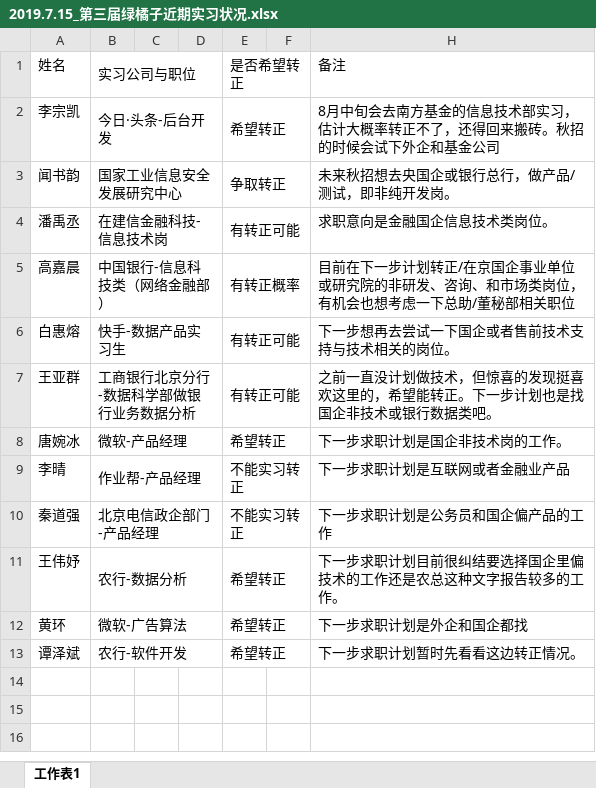
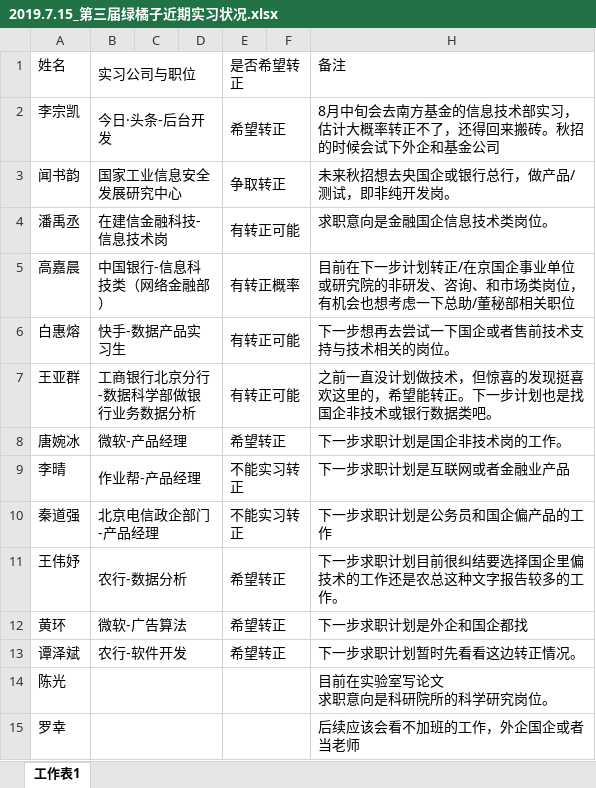
Before and after one commit to EndlessGo/PublicWelfareUndertaking, an Excel workbook: 2019.06.05-_第三届绿橘子/2019.7.15_第三届绿橘子近期实习状况.xlsx, sheet 工作表1, drawn as a sheet; values as stored, in another font and other column widths than the file's, no cell formats; ↵ is a line break in a cell; the diff names each change by its address in the sheet, - before the commit and + after, or states it on an @@ line.

Commit message:
ZTC-0007 三届绿橘子近期实习状况统计

```diff
--- a/2019.06.05-_第三届绿橘子/2019.7.15_第三届绿橘子近期实习状况.xlsx (sheet 工作表1)
+++ b/2019.06.05-_第三届绿橘子/2019.7.15_第三届绿橘子近期实习状况.xlsx (sheet 工作表1)
+row 14: 陈光 |  |  |  |  |  | 目前在实验室写论文 ↵ 求职意向是科研院所的科学研究岗位。
+row 15: 罗幸 |  |  |  |  |  | 后续应该会看不加班的工作，外企国企或者当老师
```
Also changed, not shown: cell formats.
